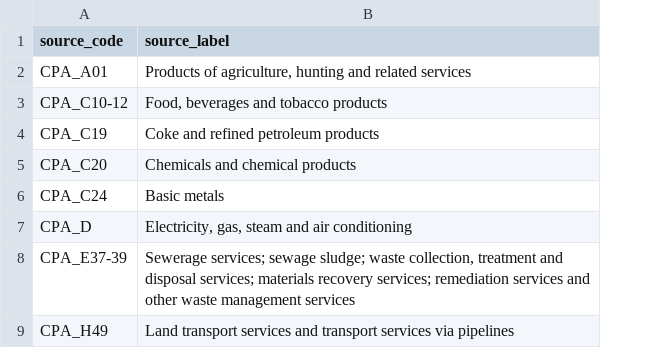
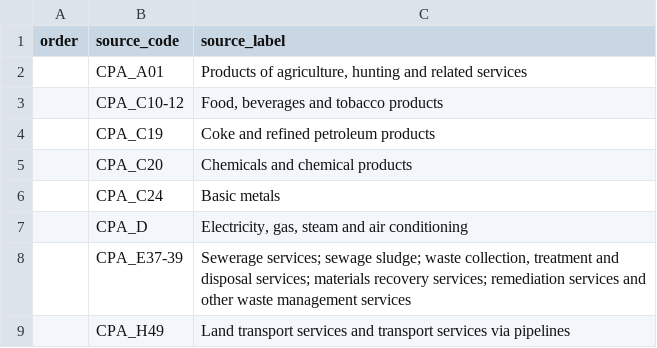
Before and after one commit to EcolEconModels/MRIO, a CSV file: scripts/mappings/fuels_more_split.csv, drawn as a sheet; the diff names each change by its address in the sheet, - before the commit and + after, or states it on an @@ line.

Commit message:
Move order to the first column in mapping CSVs
- Put order first in the shared mapping column contract.
- Rewrite the EXIO concordance and split-style mapping CSVs so their on-disk column order matches the loader schema.
- Keep the existing mapping semantics unchanged; this is a header/layout normalization only.

```diff
--- a/scripts/mappings/fuels_more_split.csv
+++ b/scripts/mappings/fuels_more_split.csv
+column A (order), empty
```
Also changed, not shown: scripts/mappings/exio_to_eurostat_cpa_products.csv, scripts/mappings/fuels_split.csv, 2 other files.
